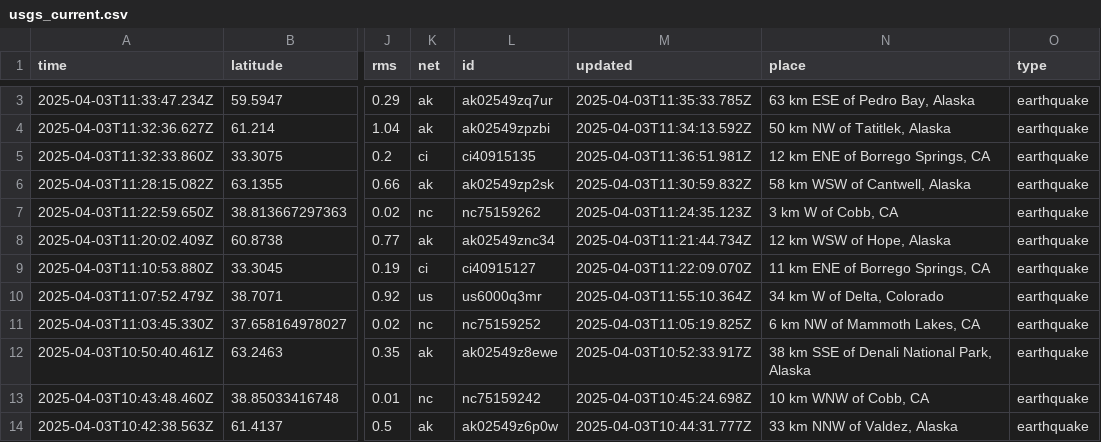
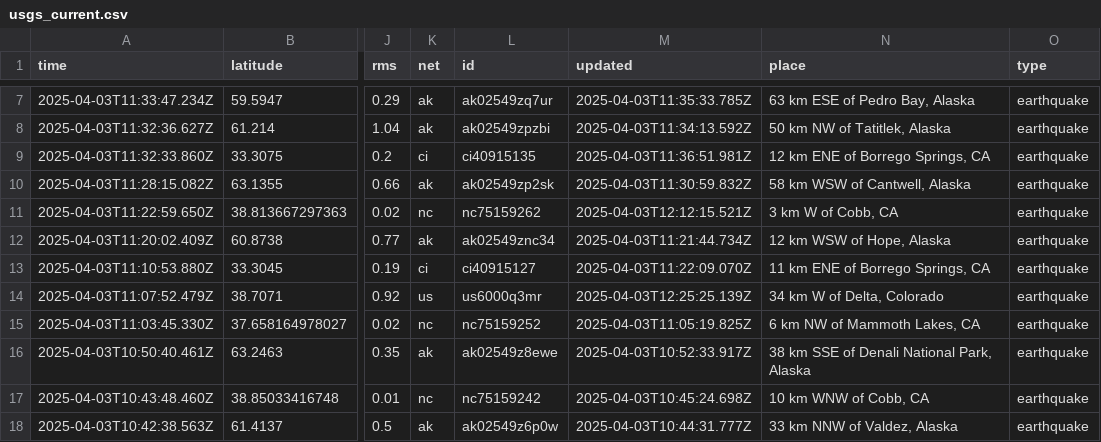
Before and after one commit to xaqanik/actions_test, a CSV file: usgs_current.csv, drawn as a sheet; only a part is shown, gaps mark what is left out; addresses are those after the commit; the diff covers the shown part only; the diff names each change by its address in the sheet, - before the commit and + after, or states it on an @@ line.

```diff
--- a/usgs_current.csv
+++ b/usgs_current.csv
-M11 (updated): 2025-04-03T11:24:35.123Z
+M11 (updated): 2025-04-03T12:12:15.521Z
-M14 (updated): 2025-04-03T11:55:10.364Z
+M14 (updated): 2025-04-03T12:25:25.139Z
```
Also changed, not shown: 6 added rows, 3 removed rows and 3 edited cells elsewhere in this file.
